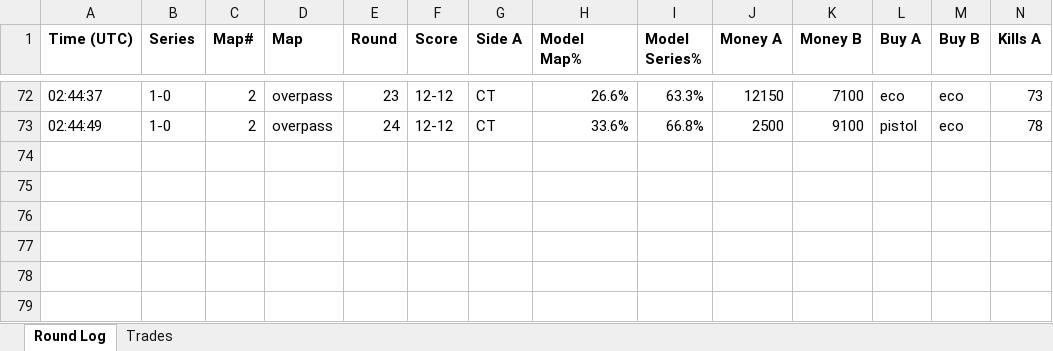
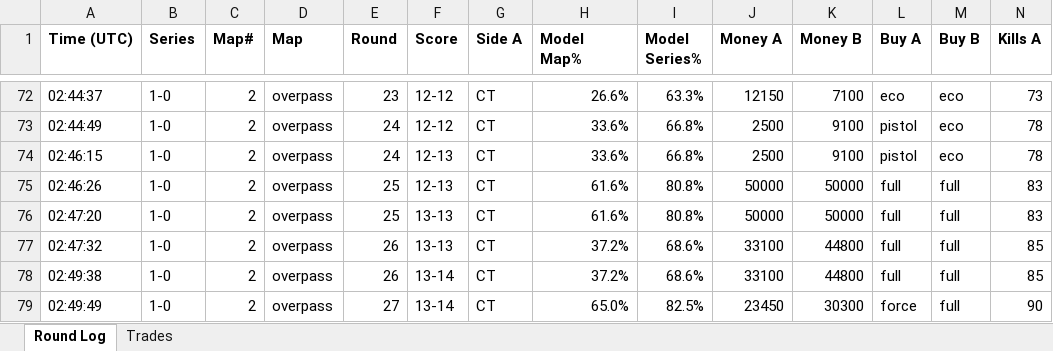
Before and after one commit to stonerje4/DOGODODGODGDGODGOGD, an Excel workbook: data/live_logs/live_cs2-farmvi-akimbo-2026-04-02_20260403_001542.xlsx, sheet Round Log, drawn as a sheet; only a part is shown, gaps mark what is left out; values as stored, in another font and other column widths than the file's, no borders; rows hold the shown columns only; the diff names each change by its address in the sheet, - before the commit and + after, or states it on an @@ line.

Commit message:
live update 02:50:22 UTC

```diff
--- a/data/live_logs/live_cs2-farmvi-akimbo-2026-04-02_20260403_001542.xlsx (sheet Round Log)
+++ b/data/live_logs/live_cs2-farmvi-akimbo-2026-04-02_20260403_001542.xlsx (sheet Round Log)
+row 74: 02:46:15 | 1-0 | 2 | overpass | 24 | 12-13 | CT | 33.6% | 66.8% | 2500 | 9100 | pistol | eco | 78
+row 75: 02:46:26 | 1-0 | 2 | overpass | 25 | 12-13 | CT | 61.6% | 80.8% | 50000 | 50000 | full | full | 83
+row 76: 02:47:20 | 1-0 | 2 | overpass | 25 | 13-13 | CT | 61.6% | 80.8% | 50000 | 50000 | full | full | 83
+row 77: 02:47:32 | 1-0 | 2 | overpass | 26 | 13-13 | CT | 37.2% | 68.6% | 33100 | 44800 | full | full | 85
+row 78: 02:49:38 | 1-0 | 2 | overpass | 26 | 13-14 | CT | 37.2% | 68.6% | 33100 | 44800 | full | full | 85
+row 79: 02:49:49 | 1-0 | 2 | overpass | 27 | 13-14 | CT | 65.0% | 82.5% | 23450 | 30300 | force | full | 90
```
